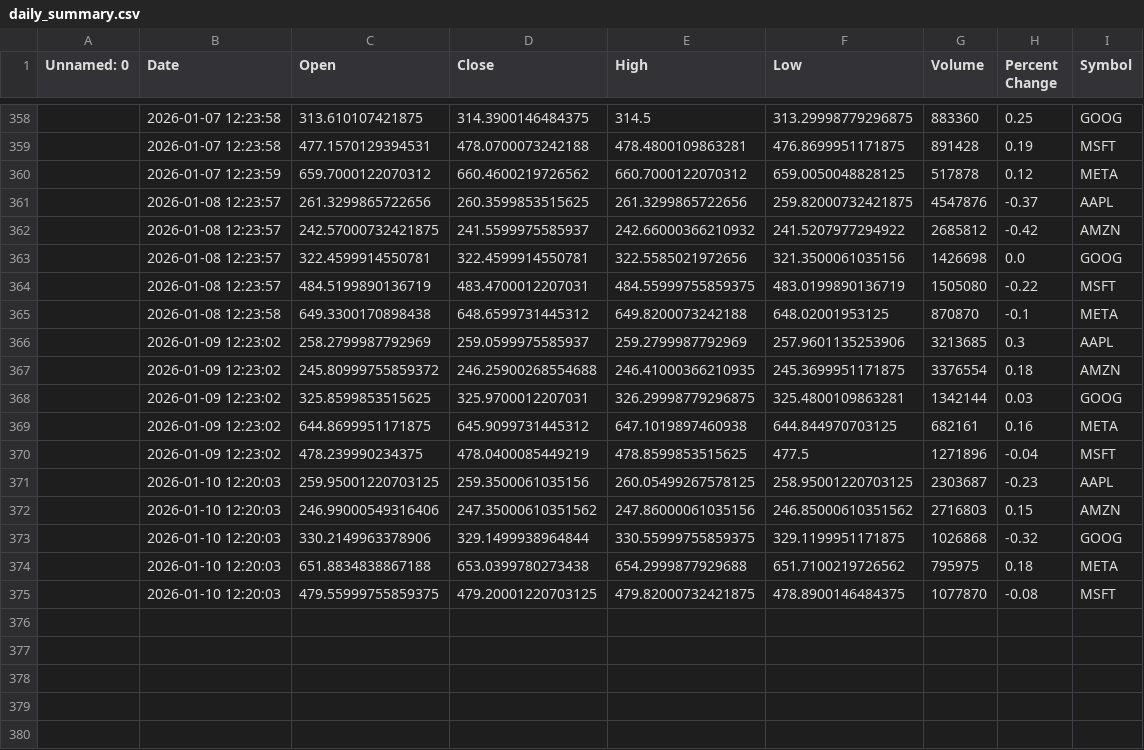
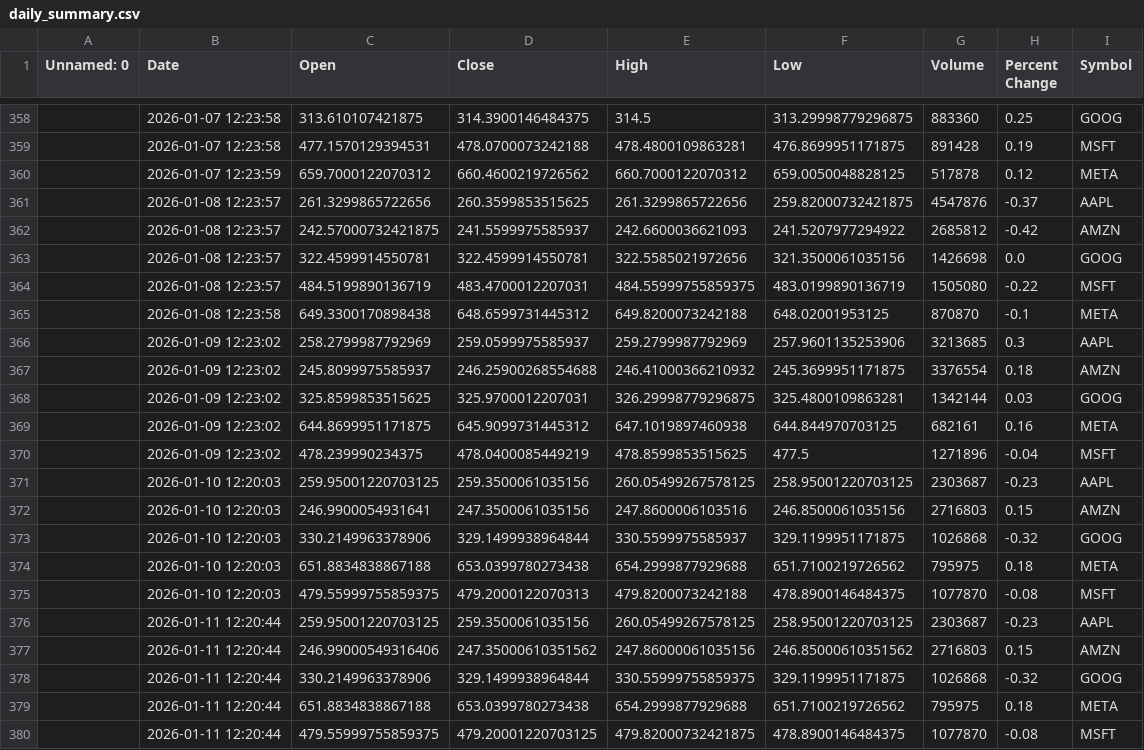
Before and after one commit to khshiptl/daily-market-insights, a CSV file: data/daily_summary.csv, drawn as a sheet; only a part is shown, gaps mark what is left out; addresses are those after the commit; the diff names each change by its address in the sheet, - before the commit and + after, or states it on an @@ line.

```diff
--- a/data/daily_summary.csv
+++ b/data/daily_summary.csv
-E362 (High): 242.66000366210932
+E362 (High): 242.6600036621093
-C367 (Open): 245.80999755859372
+C367 (Open): 245.8099975585937
-E367 (High): 246.41000366210935
+E367 (High): 246.41000366210932
-C372 (Open): 246.99000549316406
+C372 (Open): 246.9900054931641
-D372 (Close): 247.35000610351562
+D372 (Close): 247.3500061035156
-E372 (High): 247.86000061035156
+E372 (High): 247.8600006103516
-F372 (Low): 246.85000610351562
+F372 (Low): 246.8500061035156
-E373 (High): 330.55999755859375
+E373 (High): 330.5599975585937
+row 375:  | 2026-01-10 12:20:03 | 479.55999755859375 | 479.2000122070313 | 479.8200073242188 | 478.8900146484375 | 1077870 | -0.08 | MSFT
+row 376:  | 2026-01-11 12:20:44 | 259.95001220703125 | 259.3500061035156 | 260.05499267578125 | 258.95001220703125 | 2303687 | -0.23 | AAPL
+row 377:  | 2026-01-11 12:20:44 | 246.99000549316406 | 247.35000610351562 | 247.86000061035156 | 246.85000610351562 | 2716803 | 0.15 | AMZN
+row 378:  | 2026-01-11 12:20:44 | 330.2149963378906 | 329.1499938964844 | 330.55999755859375 | 329.1199951171875 | 1026868 | -0.32 | GOOG
+row 379:  | 2026-01-11 12:20:44 | 651.8834838867188 | 653.0399780273438 | 654.2999877929688 | 651.7100219726562 | 795975 | 0.18 | META
-B380 (Date): 2026-01-10 12:20:03
+B380 (Date): 2026-01-11 12:20:44
```
